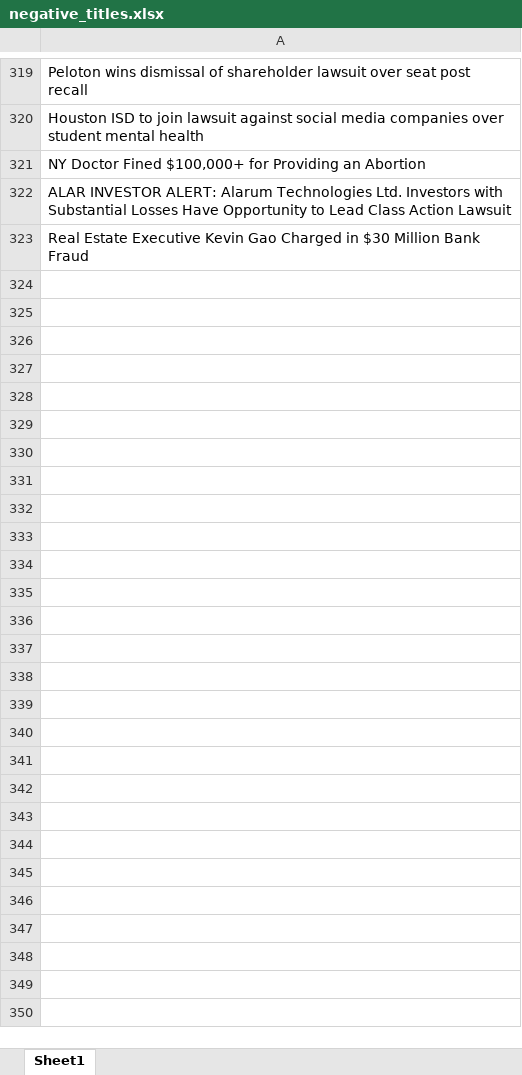
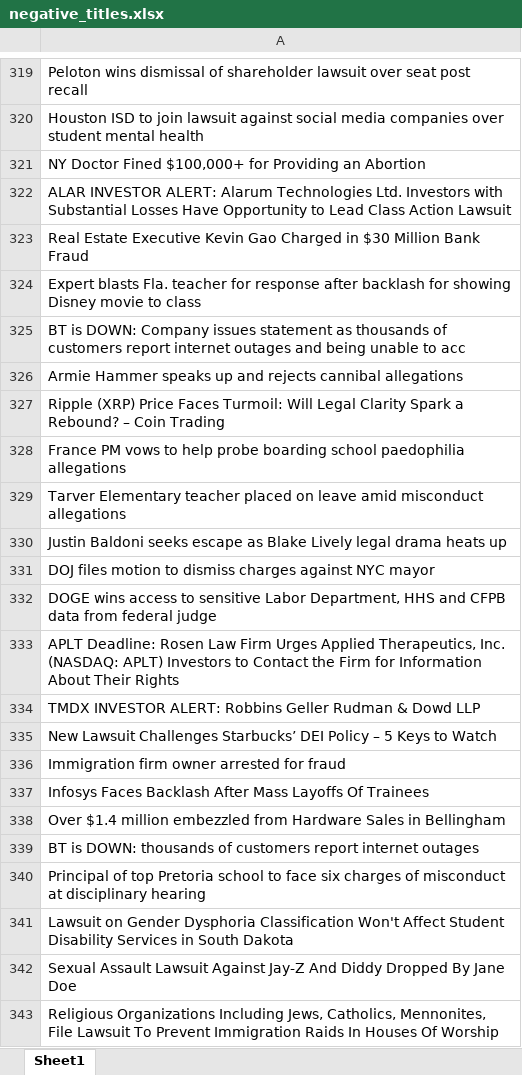
Before and after one commit to Yampanis/python-filtering-to-csv, an Excel workbook: negative_titles.xlsx, sheet Sheet1, drawn as a sheet; only a part is shown, gaps mark what is left out; values as stored, in another font and other column widths than the file's, no borders; the diff covers the shown part only; the diff names each change by its address in the sheet, - before the commit and + after, or states it on an @@ line.

```diff
--- a/negative_titles.xlsx (sheet Sheet1)
+++ b/negative_titles.xlsx (sheet Sheet1)
+row 324: Expert blasts Fla. teacher for response after backlash for showing Disney movie to class
+row 325: BT is DOWN: Company issues statement as thousands of customers report internet outages and being unable to acc
+row 326: Armie Hammer speaks up and rejects cannibal allegations
+row 327: Ripple (XRP) Price Faces Turmoil: Will Legal Clarity Spark a Rebound? – Coin Trading
+row 328: France PM vows to help probe boarding school paedophilia allegations
+row 329: Tarver Elementary teacher placed on leave amid misconduct allegations
+row 330: Justin Baldoni seeks escape as Blake Lively legal drama heats up
+row 331: DOJ files motion to dismiss charges against NYC mayor
+row 332: DOGE wins access to sensitive Labor Department, HHS and CFPB data from federal judge
+row 333: APLT Deadline: Rosen Law Firm Urges Applied Therapeutics, Inc. (NASDAQ: APLT) Investors to Contact the Firm for Information About Their Rights
+row 334: TMDX INVESTOR ALERT: Robbins Geller Rudman & Dowd LLP
+row 335: New Lawsuit Challenges Starbucks’ DEI Policy – 5 Keys to Watch
+row 336: Immigration firm owner arrested for fraud
+row 337: Infosys Faces Backlash After Mass Layoffs Of Trainees
+row 338: Over $1.4 million embezzled from Hardware Sales in Bellingham
+row 339: BT is DOWN: thousands of customers report internet outages
+row 340: Principal of top Pretoria school to face six charges of misconduct at disciplinary hearing
+row 341: Lawsuit on Gender Dysphoria Classification Won't Affect Student Disability Services in South Dakota
+row 342: Sexual Assault Lawsuit Against Jay-Z And Diddy Dropped By Jane Doe
+row 343: Religious Organizations Including Jews, Catholics, Mennonites, File Lawsuit To Prevent Immigration Raids In Houses Of Worship
```
Also changed, not shown: 211 added rows elsewhere in this sheet, Rory Testing Sheet 2024.xlsx, titles_to_check.xlsx, 2 other files.
